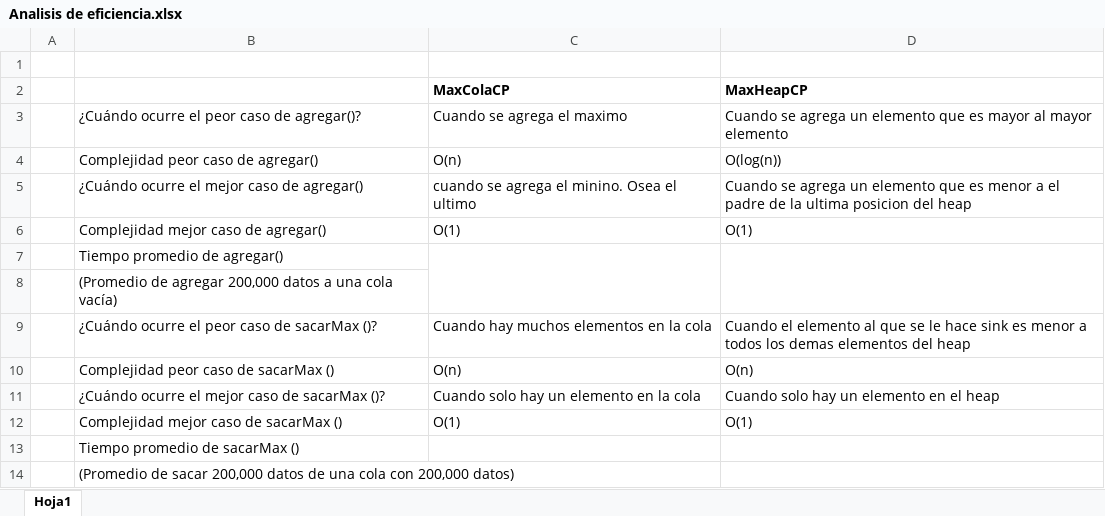
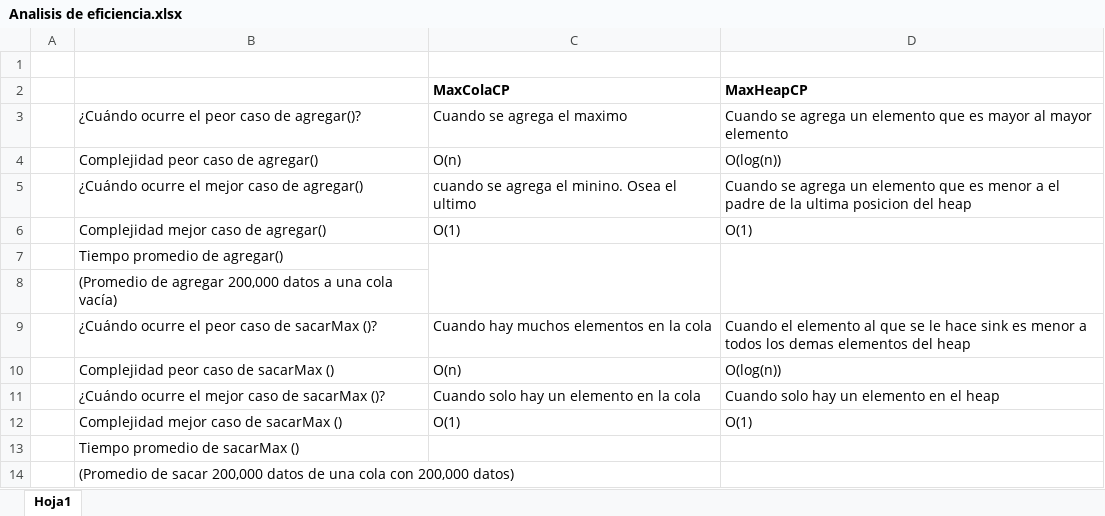
Before and after one commit to JDVR25/T4_201920_jdvillamil_mgpaez, an Excel workbook: docs/Analisis de eficiencia.xlsx, sheet Hoja1, drawn as a sheet; values as stored, in another font and other column widths than the file's, no borders; the diff names each change by its address in the sheet, - before the commit and + after, or states it on an @@ line.

Commit message:
correcion

```diff
--- a/docs/Analisis de eficiencia.xlsx (sheet Hoja1)
+++ b/docs/Analisis de eficiencia.xlsx (sheet Hoja1)
-D10 (MaxHeapCP): O(n)
+D10 (MaxHeapCP): O(log(n))
```
